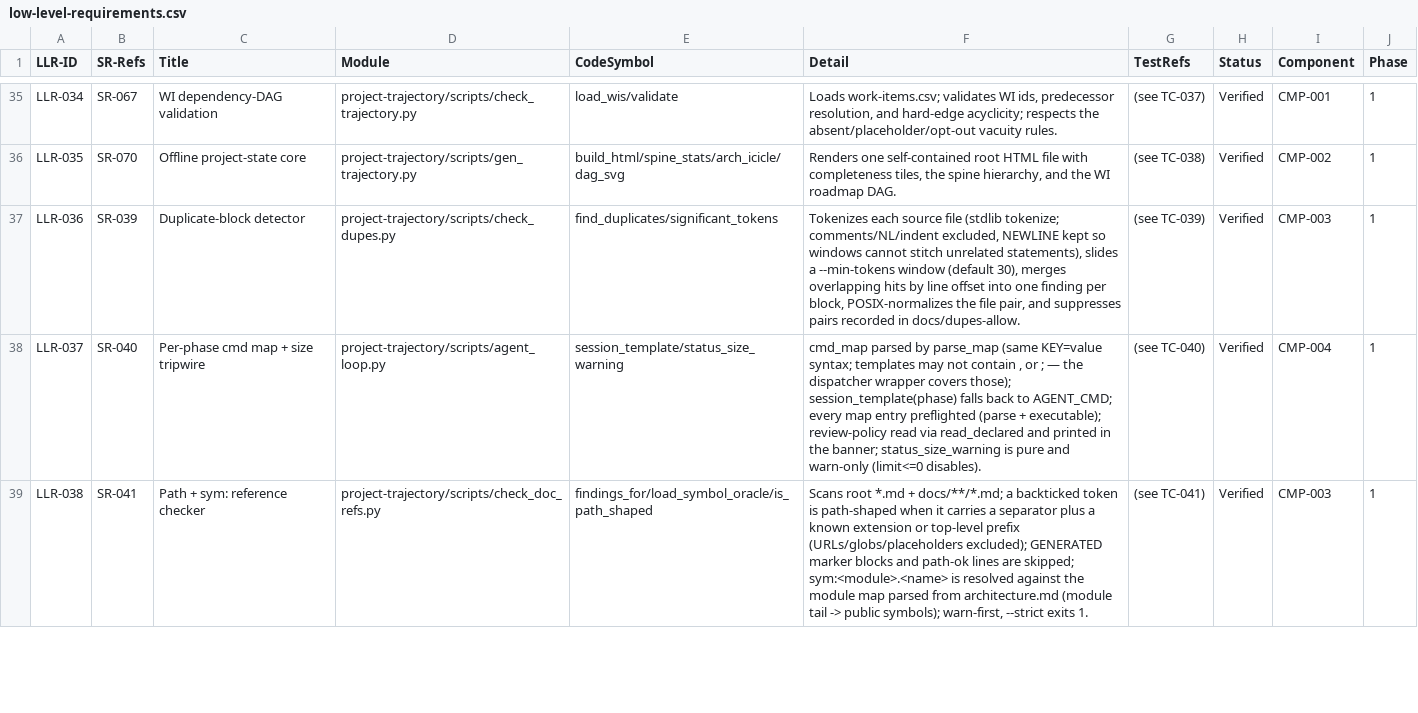
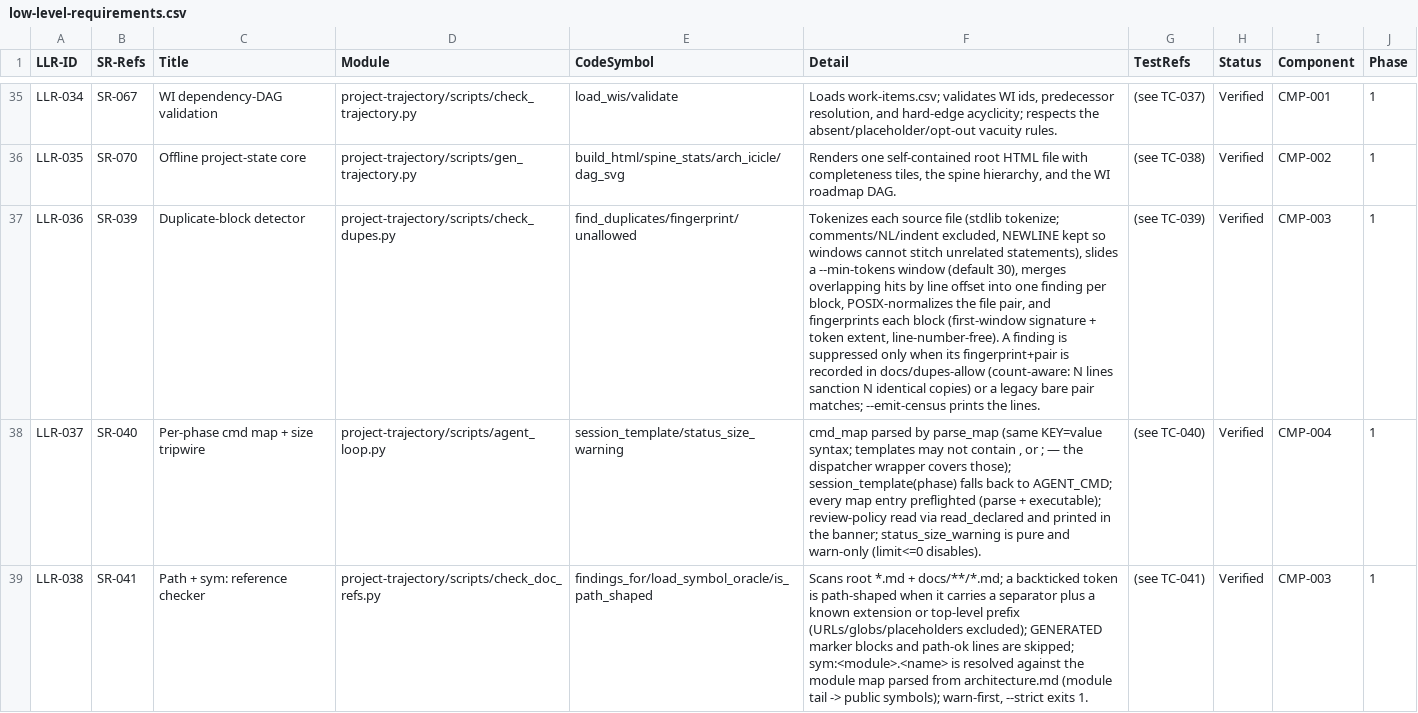
Before and after one commit to diytechy/ai-template, a CSV file: docs/requirements/low-level-requirements.csv, drawn as a sheet; only a part is shown, gaps mark what is left out; the diff names each change by its address in the sheet, - before the commit and + after, or states it on an @@ line.

```diff
--- a/docs/requirements/low-level-requirements.csv
+++ b/docs/requirements/low-level-requirements.csv
-E37 (CodeSymbol): find_duplicates/significant_tokens
+E37 (CodeSymbol): find_duplicates/fingerprint/unallowed
-F37 (Detail): …pair, and suppresses pairs recorded in docs/dupes-allow.
+F37 (Detail): …pair, and fingerprints each block (first-window signature + token extent, line-number-free). A finding is suppressed only when its fingerprint+pair is recorded in docs/dupes-allow (count-aware: N lines sanction N identical copies) or a legacy bare pair matches; --emit-census prints the lines.
```
Also changed, not shown: docs/requirements/interfaces.csv, docs/requirements/system-requirements.csv, 12 other files.
